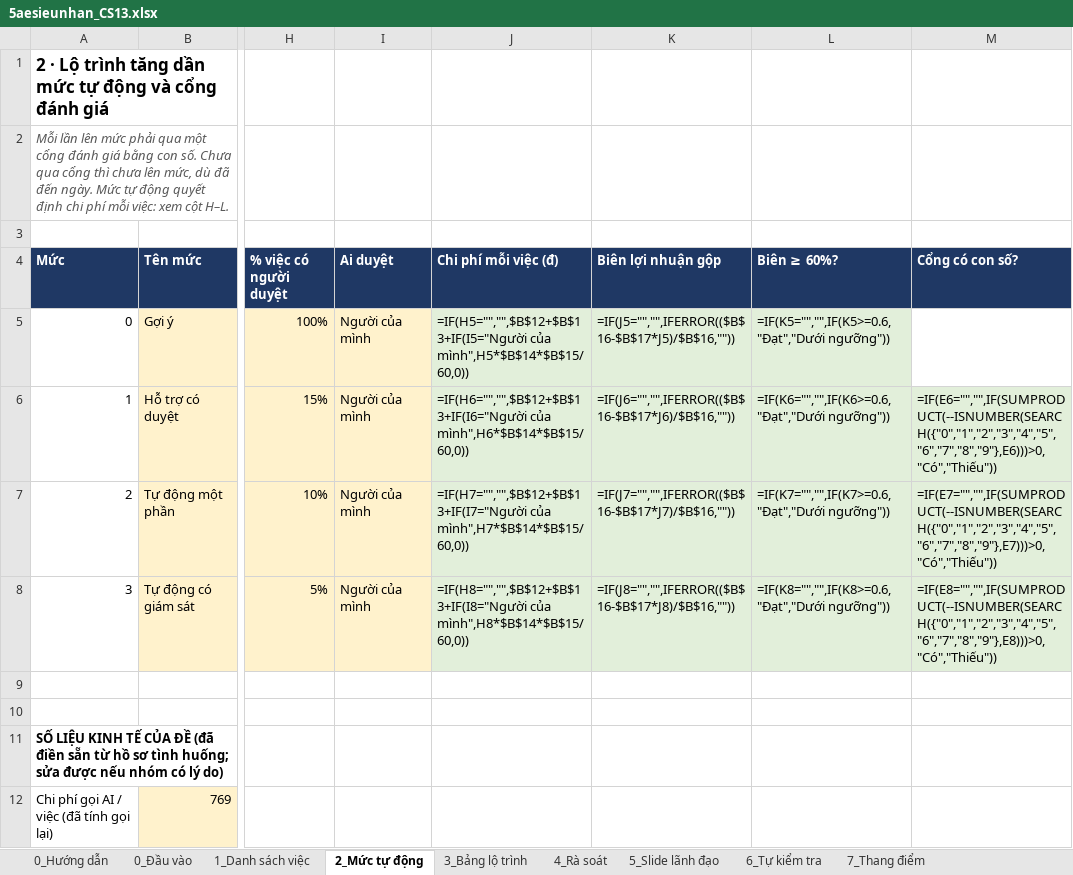
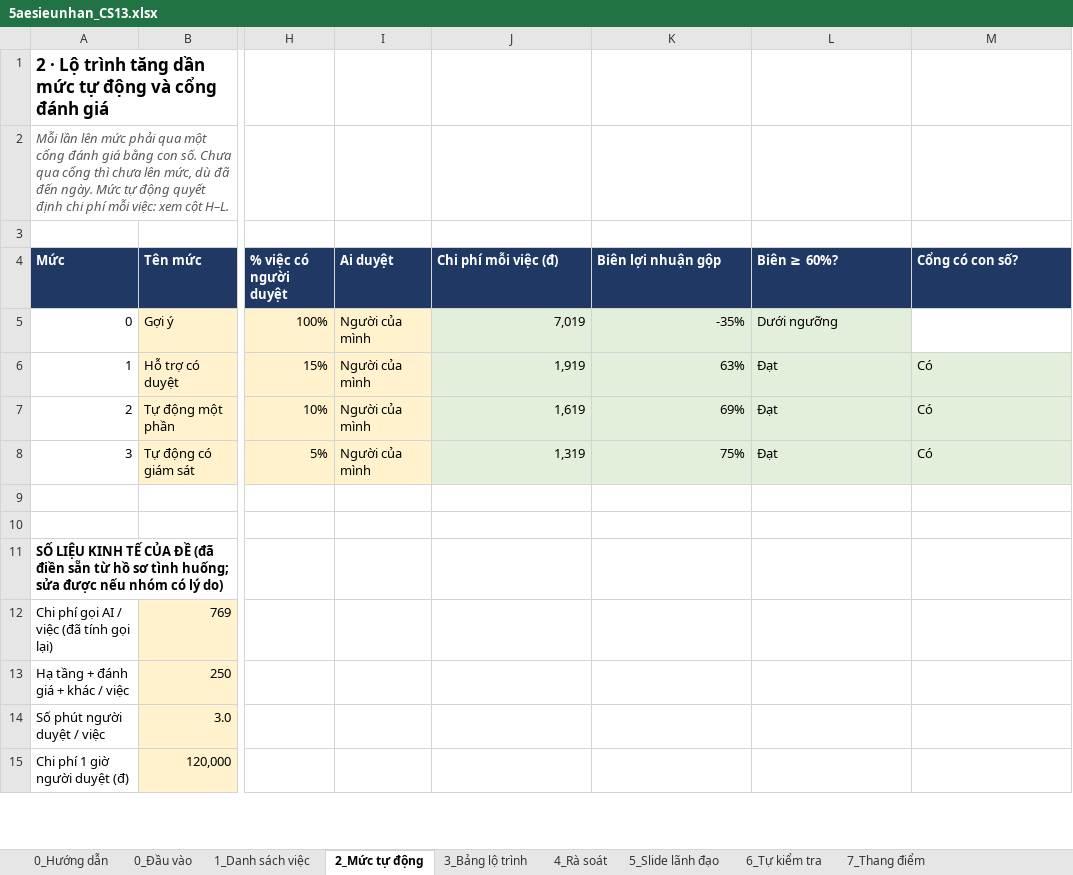
Before and after one commit to klinhnguyen2012/K4-L3-CS13-5aesieunhan-AI-Roadmap, an Excel workbook: 5aesieunhan_CS13.xlsx, sheet 2_Mức tự động, drawn as a sheet; only a part is shown, gaps mark what is left out; the shorter side is filled out with more unchanged rows; values as stored, in another font and other column widths than the file's, no borders; formulas without a stored value are shown as written; the diff names each change by its address in the sheet, - before the commit and + after, or states it on an @@ line.

```diff
--- a/5aesieunhan_CS13.xlsx (sheet 2_Mức tự động)
+++ b/5aesieunhan_CS13.xlsx (sheet 2_Mức tự động)
-J5 (Chi phí mỗi việc (đ)): =IF(H5="","",$B$12+$B$13+IF(I5="Người của mình",H5*$B$14*$B$15/60,0))
+J5 (Chi phí mỗi việc (đ)): 7,019
-K5 (Biên lợi nhuận gộp): =IF(J5="","",IFERROR(($B$16-$B$17*J5)/$B$16,""))
+K5 (Biên lợi nhuận gộp): -35%
-L5 (Biên ≥ 60%?): =IF(K5="","",IF(K5>=0.6,"Đạt","Dưới ngưỡng"))
+L5 (Biên ≥ 60%?): Dưới ngưỡng
-J6 (Chi phí mỗi việc (đ)): =IF(H6="","",$B$12+$B$13+IF(I6="Người của mình",H6*$B$14*$B$15/60,0))
+J6 (Chi phí mỗi việc (đ)): 1,919
-K6 (Biên lợi nhuận gộp): =IF(J6="","",IFERROR(($B$16-$B$17*J6)/$B$16,""))
+K6 (Biên lợi nhuận gộp): 63%
-L6 (Biên ≥ 60%?): =IF(K6="","",IF(K6>=0.6,"Đạt","Dưới ngưỡng"))
+L6 (Biên ≥ 60%?): Đạt
-M6 (Cổng có con số?): =IF(E6="","",IF(SUMPRODUCT(--ISNUMBER(SEARCH({"0","1","2","3","4","5","6","7","8","9"},E6)))>0,"Có","Thiếu"))
+M6 (Cổng có con số?): Có
-J7 (Chi phí mỗi việc (đ)): =IF(H7="","",$B$12+$B$13+IF(I7="Người của mình",H7*$B$14*$B$15/60,0))
+J7 (Chi phí mỗi việc (đ)): 1,619
-K7 (Biên lợi nhuận gộp): =IF(J7="","",IFERROR(($B$16-$B$17*J7)/$B$16,""))
+K7 (Biên lợi nhuận gộp): 69%
-L7 (Biên ≥ 60%?): =IF(K7="","",IF(K7>=0.6,"Đạt","Dưới ngưỡng"))
+L7 (Biên ≥ 60%?): Đạt
-M7 (Cổng có con số?): =IF(E7="","",IF(SUMPRODUCT(--ISNUMBER(SEARCH({"0","1","2","3","4","5","6","7","8","9"},E7)))>0,"Có","Thiếu"))
+M7 (Cổng có con số?): Có
-J8 (Chi phí mỗi việc (đ)): =IF(H8="","",$B$12+$B$13+IF(I8="Người của mình",H8*$B$14*$B$15/60,0))
+J8 (Chi phí mỗi việc (đ)): 1,319
-K8 (Biên lợi nhuận gộp): =IF(J8="","",IFERROR(($B$16-$B$17*J8)/$B$16,""))
+K8 (Biên lợi nhuận gộp): 75%
-L8 (Biên ≥ 60%?): =IF(K8="","",IF(K8>=0.6,"Đạt","Dưới ngưỡng"))
+L8 (Biên ≥ 60%?): Đạt
-M8 (Cổng có con số?): =IF(E8="","",IF(SUMPRODUCT(--ISNUMBER(SEARCH({"0","1","2","3","4","5","6","7","8","9"},E8)))>0,"Có","Thiếu"))
+M8 (Cổng có con số?): Có
```
Also changed, not shown: sheet 1_Danh sách việc, sheet 6_Tự kiểm tra, sheet 5_Slide lãnh đạo, sheet 7_Thang điểm, sheet 0_Đầu vào, 3 other files.
